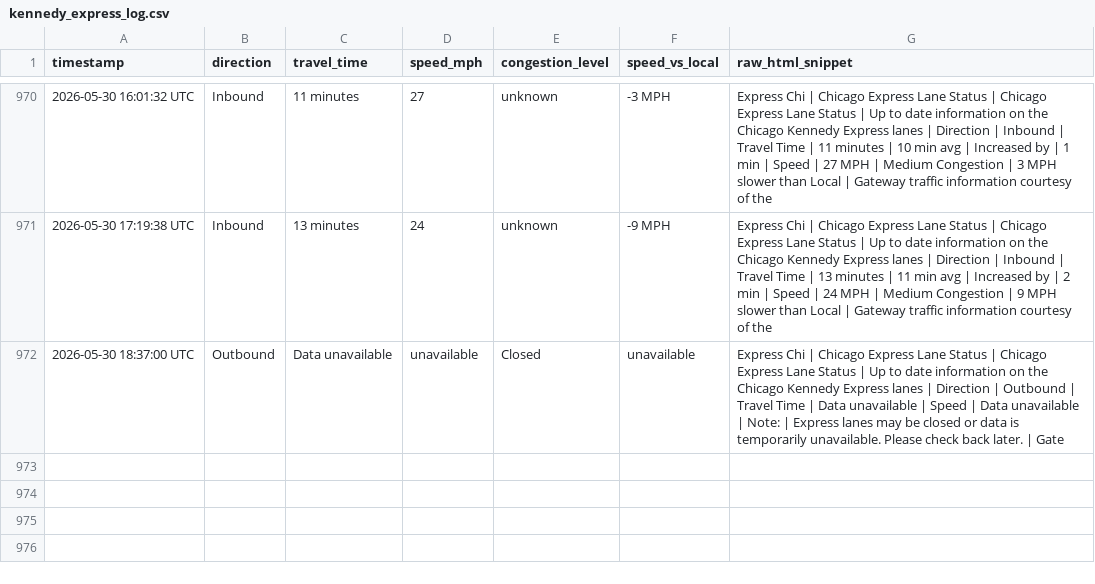
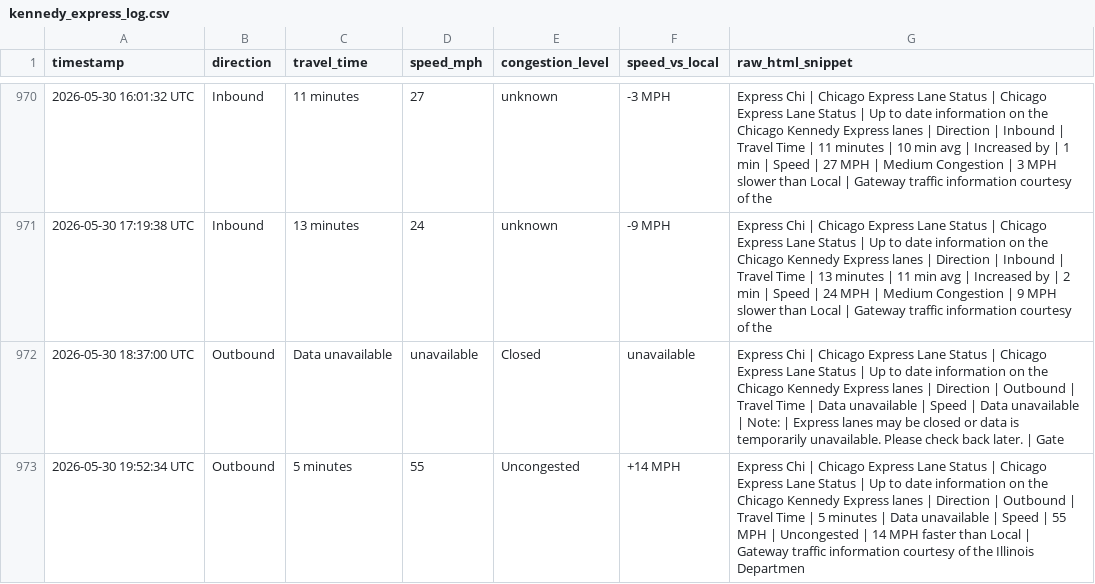
Before and after one commit to yvokino/kennedy-express-monitor, a CSV file: data/kennedy_express_log.csv, drawn as a sheet; only a part is shown, gaps mark what is left out; the diff names each change by its address in the sheet, - before the commit and + after, or states it on an @@ line.

```diff
--- a/data/kennedy_express_log.csv
+++ b/data/kennedy_express_log.csv
+row 973: 2026-05-30 19:52:34 UTC | Outbound | 5 minutes | 55 | Uncongested | +14 MPH | Express Chi | Chicago Express Lane Status | Chicago Express Lane Status | Up to date information on the Chicago Kennedy Express lanes | Direction | Outbound | Travel Time | 5 minutes | Data unavailable | Speed | 55 MPH | Uncongested | 14 MPH faster than Local | Gateway traffic information courtesy of the Illinois Departmen
```
